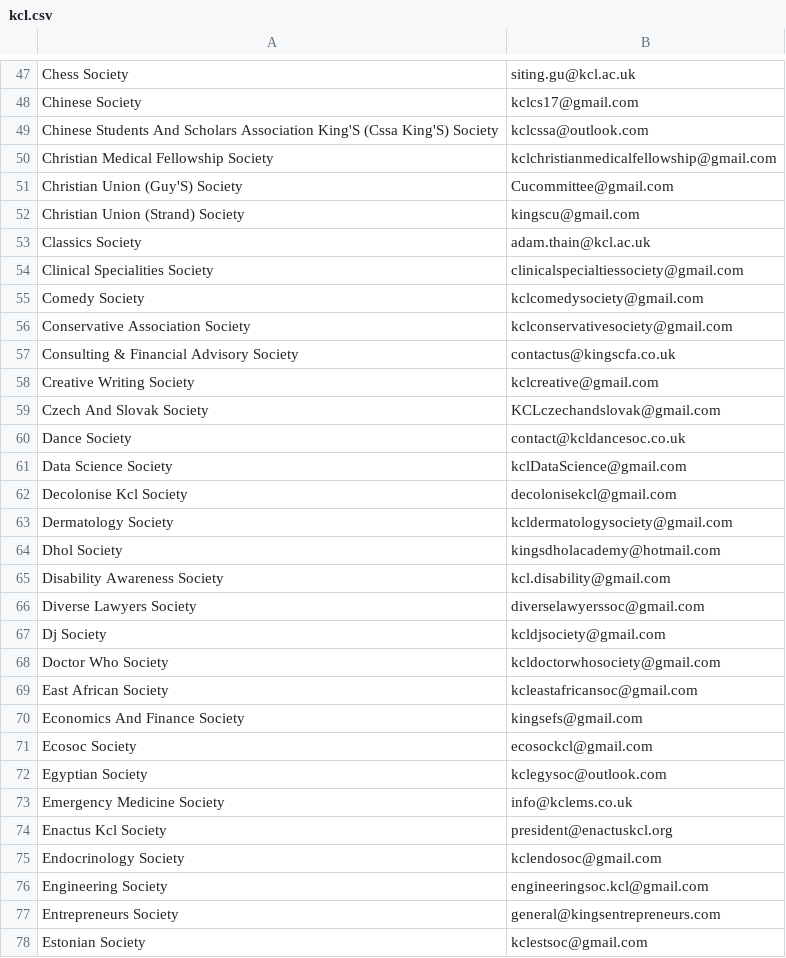
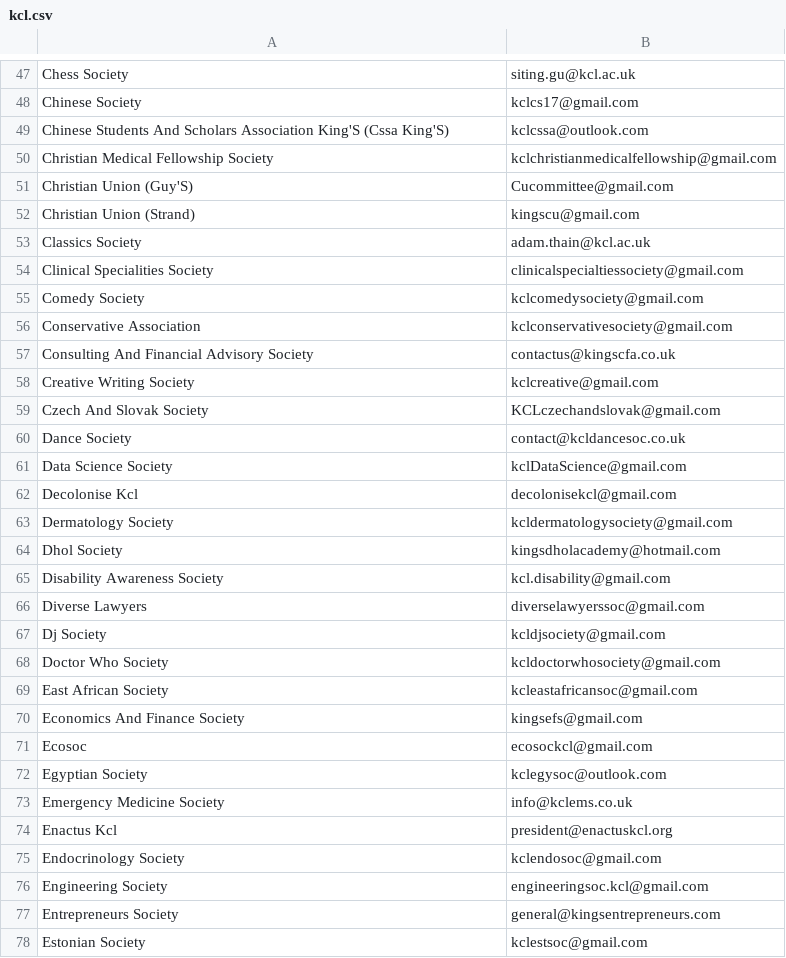
Before and after one commit to kcsoc/society-email-scrape, a CSV file: output/kcl.csv, drawn as a sheet; only a part is shown, gaps mark what is left out; the diff covers the shown part only.

```diff
--- a/output/kcl.csv
+++ b/output/kcl.csv
@@ -48,6 +48,6 @@ Chess Society, siting.gu@kcl.ac.uk
 Chinese Society, kclcs17@gmail.com
-Chinese Students And Scholars Association King'S (Cssa King'S) Society, kclcssa@outlook.com
+Chinese Students And Scholars Association King'S (Cssa King'S), kclcssa@outlook.com
 Christian Medical Fellowship Society, kclchristianmedicalfellowship@gmail.com
-Christian Union (Guy'S) Society, Cucommittee@gmail.com
-Christian Union (Strand) Society, kingscu@gmail.com
+Christian Union (Guy'S), Cucommittee@gmail.com
+Christian Union (Strand), kingscu@gmail.com
 Classics Society, adam.thain@kcl.ac.uk
@@ -55,4 +55,4 @@ Clinical Specialities Society, clinicalspecialtiessociety@gmail.com
 Comedy Society, kclcomedysociety@gmail.com
-Conservative Association Society, kclconservativesociety@gmail.com
-Consulting & Financial Advisory Society, contactus@kingscfa.co.uk
+Conservative Association, kclconservativesociety@gmail.com
+Consulting And Financial Advisory Society, contactus@kingscfa.co.uk
 Creative Writing Society, kclcreative@gmail.com
@@ -61,3 +61,3 @@ Dance Society, contact@kcldancesoc.co.uk
 Data Science Society, kclDataScience@gmail.com
-Decolonise Kcl Society, decolonisekcl@gmail.com
+Decolonise Kcl, decolonisekcl@gmail.com
 Dermatology Society, kcldermatologysociety@gmail.com
@@ -65,3 +65,3 @@ Dhol Society, kingsdholacademy@hotmail.com
 Disability Awareness Society, kcl.disability@gmail.com
-Diverse Lawyers Society, diverselawyerssoc@gmail.com
+Diverse Lawyers, diverselawyerssoc@gmail.com
 Dj Society, kcldjsociety@gmail.com
@@ -70,6 +70,6 @@ East African Society, kcleastafricansoc@gmail.com
 Economics And Finance Society, kingsefs@gmail.com
-Ecosoc Society, ecosockcl@gmail.com
+Ecosoc, ecosockcl@gmail.com
 Egyptian Society, kclegysoc@outlook.com
 Emergency Medicine Society, info@kclems.co.uk
-Enactus Kcl Society, president@enactuskcl.org
+Enactus Kcl, president@enactuskcl.org
 Endocrinology Society, kclendosoc@gmail.com
```
Also changed, not shown: 84 edited cells elsewhere in this file, output/aston.csv, output/brunel.csv, 12 other files.
